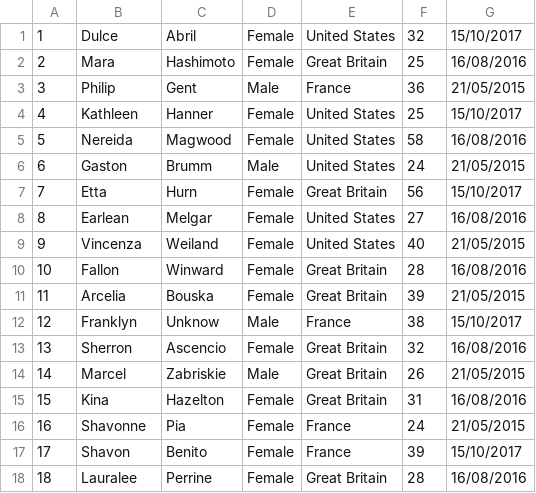
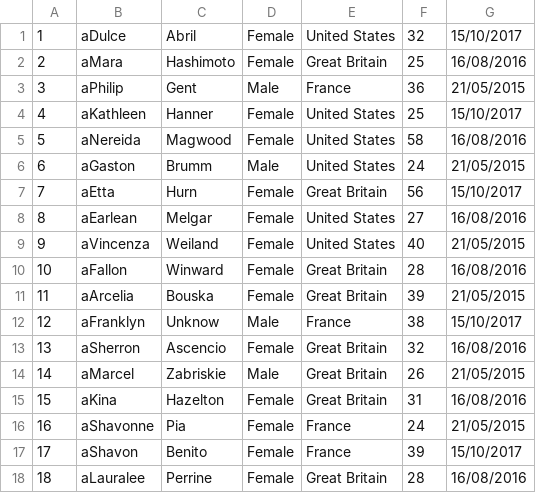
Before and after one commit to 2ood/Exam-Generator, a CSV file: PUT_YOUR_QUESTION_FILES_HERE/1/1-1.csv, drawn as a sheet.

```diff
--- a/PUT_YOUR_QUESTION_FILES_HERE/1/1-1.csv
+++ b/PUT_YOUR_QUESTION_FILES_HERE/1/1-1.csv
@@ -1,18 +1,18 @@
-1,Dulce,Abril,Female,United States,32,15/10/2017
-2,Mara,Hashimoto,Female,Great Britain,25,16/08/2016
-3,Philip,Gent,Male,France,36,21/05/2015
-4,Kathleen,Hanner,Female,United States,25,15/10/2017
-5,Nereida,Magwood,Female,United States,58,16/08/2016
-6,Gaston,Brumm,Male,United States,24,21/05/2015
-7,Etta,Hurn,Female,Great Britain,56,15/10/2017
-8,Earlean,Melgar,Female,United States,27,16/08/2016
-9,Vincenza,Weiland,Female,United States,40,21/05/2015
-10,Fallon,Winward,Female,Great Britain,28,16/08/2016
-11,Arcelia,Bouska,Female,Great Britain,39,21/05/2015
-12,Franklyn,Unknow,Male,France,38,15/10/2017
-13,Sherron,Ascencio,Female,Great Britain,32,16/08/2016
-14,Marcel,Zabriskie,Male,Great Britain,26,21/05/2015
-15,Kina,Hazelton,Female,Great Britain,31,16/08/2016
-16,Shavonne,Pia,Female,France,24,21/05/2015
-17,Shavon,Benito,Female,France,39,15/10/2017
-18,Lauralee,Perrine,Female,Great Britain,28,16/08/2016
+1,aDulce,Abril,Female,United States,32,15/10/2017
+2,aMara,Hashimoto,Female,Great Britain,25,16/08/2016
+3,aPhilip,Gent,Male,France,36,21/05/2015
+4,aKathleen,Hanner,Female,United States,25,15/10/2017
+5,aNereida,Magwood,Female,United States,58,16/08/2016
+6,aGaston,Brumm,Male,United States,24,21/05/2015
+7,aEtta,Hurn,Female,Great Britain,56,15/10/2017
+8,aEarlean,Melgar,Female,United States,27,16/08/2016
+9,aVincenza,Weiland,Female,United States,40,21/05/2015
+10,aFallon,Winward,Female,Great Britain,28,16/08/2016
+11,aArcelia,Bouska,Female,Great Britain,39,21/05/2015
+12,aFranklyn,Unknow,Male,France,38,15/10/2017
+13,aSherron,Ascencio,Female,Great Britain,32,16/08/2016
+14,aMarcel,Zabriskie,Male,Great Britain,26,21/05/2015
+15,aKina,Hazelton,Female,Great Britain,31,16/08/2016
+16,aShavonne,Pia,Female,France,24,21/05/2015
+17,aShavon,Benito,Female,France,39,15/10/2017
+18,aLauralee,Perrine,Female,Great Britain,28,16/08/2016
```
Also changed, not shown: PUT_YOUR_QUESTION_FILES_HERE/1/1-2.csv, PUT_YOUR_QUESTION_FILES_HERE/2/2-1.csv, 26 other files.
